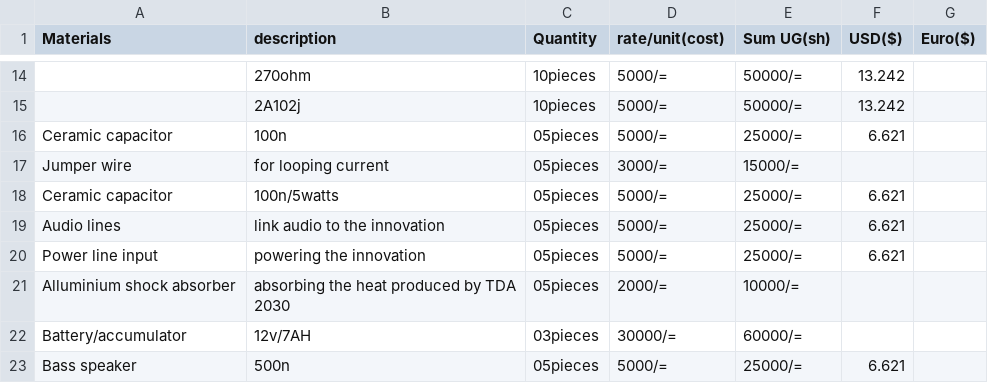
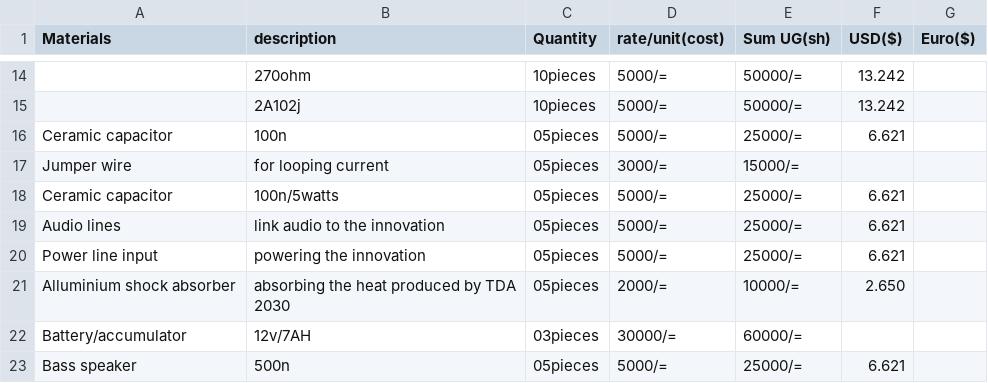
Before and after one commit to chardso/Building-a-DIY-audio-ultra-bass-amplifier, a CSV file: Material-details.csv, drawn as a sheet; only a part is shown, gaps mark what is left out.

Commit message:
Update Material-details.csv

```diff
--- a/Material-details.csv
+++ b/Material-details.csv
@@ -20,3 +20,3 @@ Audio lines,link audio to the innovation,05pieces,5000/=,25000/=,6.621,
 Power line input,powering the innovation,05pieces,5000/=,25000/=,6.621,
-Alluminium shock absorber, absorbing the heat produced by TDA 2030,05pieces,2000/=,10000/=,,
+Alluminium shock absorber, absorbing the heat produced by TDA 2030,05pieces,2000/=,10000/=,2.650,
 Battery/accumulator,12v/7AH,03pieces,30000/=,60000/=,,
```
